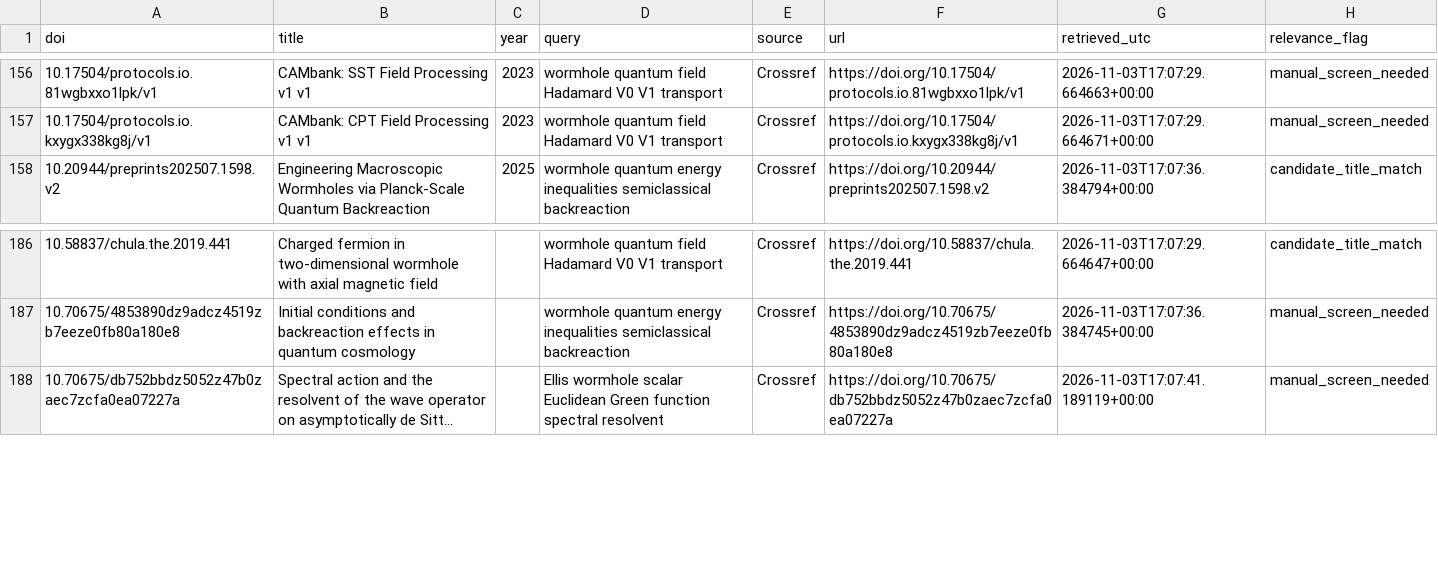
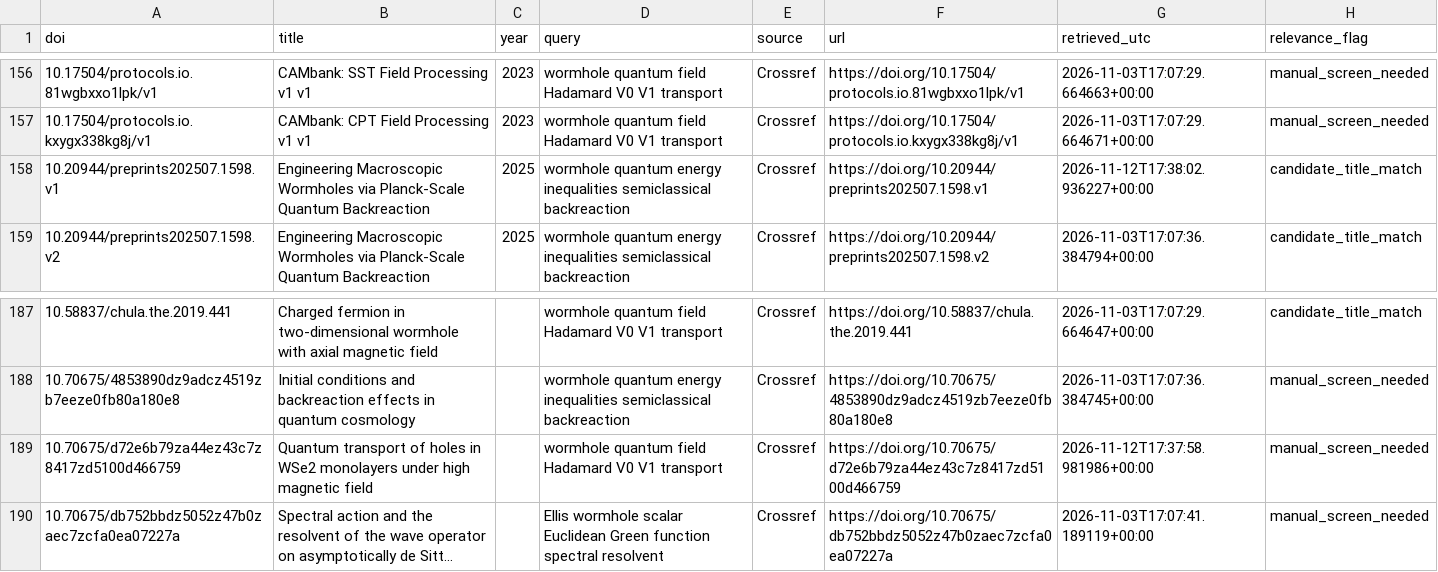
Before and after one commit to justinnbrwn/hello, a CSV file: data/wormhole_literature.csv, drawn as a sheet; only a part is shown, gaps mark what is left out; long unchanged cells end in …; the diff names each change by its address in the sheet, - before the commit and + after, or states it on an @@ line.

```diff
--- a/data/wormhole_literature.csv
+++ b/data/wormhole_literature.csv
+row 158: 10.20944/preprints202507.1598.v1 | Engineering Macroscopic Wormholes via Planck-Scale Quantum Backreaction | 2025 | wormhole quantum energy inequalities semiclassical backreaction | Crossref | https://doi.org/10.20944/preprints202507.1598.v1 | 2026-11-12T17:38:02.936227+00:00 | candidate_title_match
+row 189: 10.70675/d72e6b79za44ez43c7z8417zd5100d466759 | Quantum transport of holes in WSe2 monolayers under high magnetic field |  | wormhole quantum field Hadamard V0 V1 transport | Crossref | https://doi.org/10.70675/d72e6b79za44ez43c7z8417zd5100d466759 | 2026-11-12T17:37:58.981986+00:00 | manual_screen_needed
```
Also changed, not shown: 1 other file.
